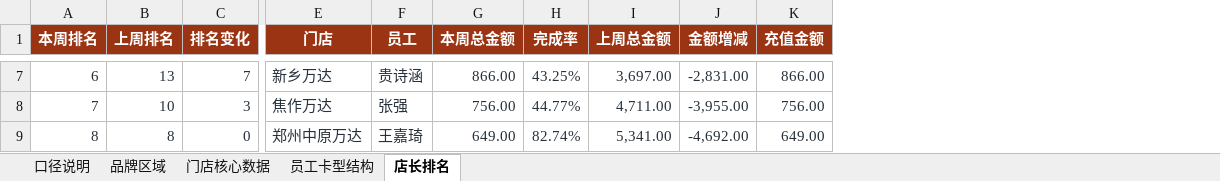
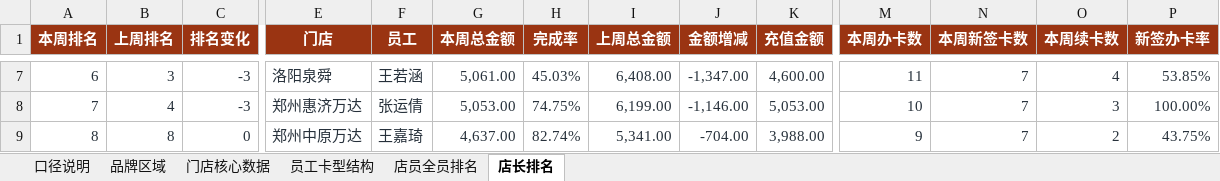
Before and after one commit to 17612861170/panda-weekly-pages, an Excel workbook: reports/20260720-20260726/熊猫密室周报核对底表_20260720-20260726.xlsx, sheet 店长排名, drawn as a sheet; only a part is shown, gaps mark what is left out; values as stored, in another font and other column widths than the file's, no borders; table styles not drawn; the diff covers the shown part only; the diff names each change by its address in the sheet, - before the commit and + after, or states it on an @@ line.

```diff
--- a/reports/20260720-20260726/熊猫密室周报核对底表_20260720-20260726.xlsx (sheet 店长排名)
+++ b/reports/20260720-20260726/熊猫密室周报核对底表_20260720-20260726.xlsx (sheet 店长排名)
+sheet tab: 店员全员排名
+column M (本周办卡数), rows 7-9: 11 | 10 | 9
+column N (本周新签卡数), rows 7-9: all 7
+column O (本周续卡数), rows 7-9: 4 | 3 | 2
+column P (新签办卡率), rows 7-9: 53.85% | 100.00% | 43.75%
-B7 (上周排名): 13
+B7 (上周排名): 3
-C7 (排名变化): 7
+C7 (排名变化): -3
-E7 (门店): 新乡万达
+E7 (门店): 洛阳泉舜
-F7 (员工): 贵诗涵
+F7 (员工): 王若涵
-G7 (本周总金额): 866.00
+G7 (本周总金额): 5,061.00
-H7 (完成率): 43.25%
+H7 (完成率): 45.03%
-I7 (上周总金额): 3,697.00
+I7 (上周总金额): 6,408.00
-J7 (金额增减): -2,831.00
+J7 (金额增减): -1,347.00
-K7 (充值金额): 866.00
+K7 (充值金额): 4,600.00
-B8 (上周排名): 10
+B8 (上周排名): 4
-C8 (排名变化): 3
+C8 (排名变化): -3
-E8 (门店): 焦作万达
+E8 (门店): 郑州惠济万达
-F8 (员工): 张强
+F8 (员工): 张运倩
-G8 (本周总金额): 756.00
+G8 (本周总金额): 5,053.00
-H8 (完成率): 44.77%
+H8 (完成率): 74.75%
-I8 (上周总金额): 4,711.00
+I8 (上周总金额): 6,199.00
-J8 (金额增减): -3,955.00
+J8 (金额增减): -1,146.00
-K8 (充值金额): 756.00
+K8 (充值金额): 5,053.00
-G9 (本周总金额): 649.00
+G9 (本周总金额): 4,637.00
-J9 (金额增减): -4,692.00
+J9 (金额增减): -704.00
-K9 (充值金额): 649.00
+K9 (充值金额): 3,988.00
```
Also changed, not shown: 236 edited cells elsewhere in this sheet, sheet 员工卡型结构, reports/20260720-20260726/城市经理问题闭环填写表_20260720-20260726.xlsx, reports/current/城市经理问题闭环填写表_20260720-20260726.xlsx, 3 other files.
